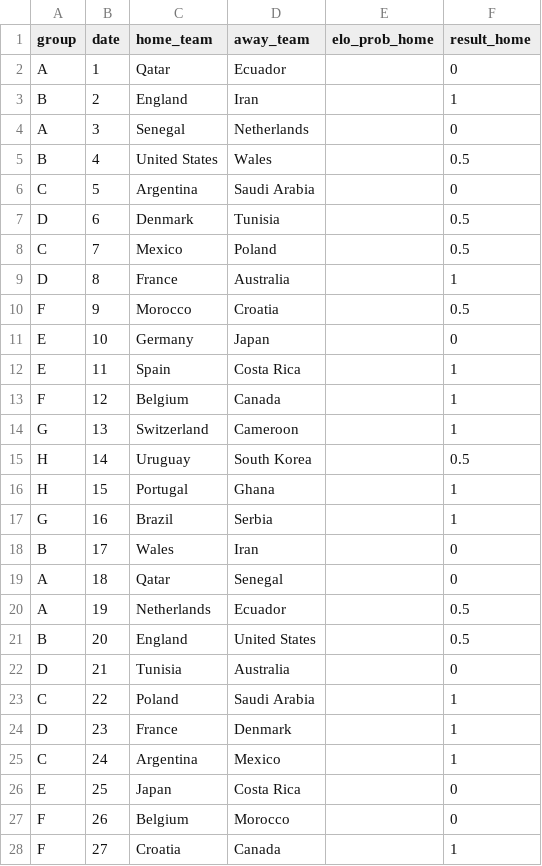
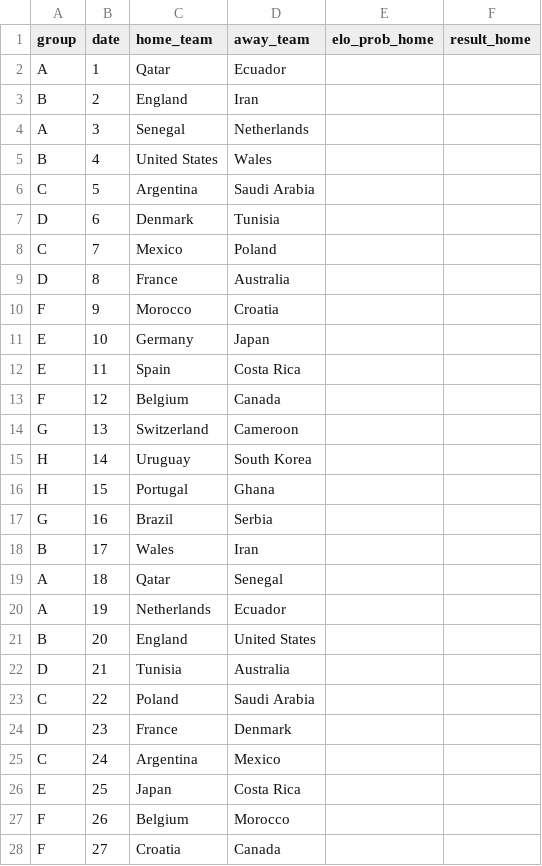
Before and after one commit to morales-felix/Qatar-2022-FIFA-World-Cup-simulation, a CSV file: data/matches.csv, drawn as a sheet; only a part is shown; the diff covers the shown part only.

```diff
--- a/data/matches.csv
+++ b/data/matches.csv
@@ -1,28 +1,28 @@
 group,date,home_team,away_team,elo_prob_home,result_home
-A,1,Qatar,Ecuador,,0
-B,2,England,Iran,,1
-A,3,Senegal,Netherlands,,0
-B,4,United States,Wales,,0.5
-C,5,Argentina,Saudi Arabia,,0
-D,6,Denmark,Tunisia,,0.5
-C,7,Mexico,Poland,,0.5
-D,8,France,Australia,,1
-F,9,Morocco,Croatia,,0.5
-E,10,Germany,Japan,,0
-E,11,Spain,Costa Rica,,1
-F,12,Belgium,Canada,,1
-G,13,Switzerland,Cameroon,,1
-H,14,Uruguay,South Korea,,0.5
-H,15,Portugal,Ghana,,1
-G,16,Brazil,Serbia,,1
-B,17,Wales,Iran,,0
-A,18,Qatar,Senegal,,0
-A,19,Netherlands,Ecuador,,0.5
-B,20,England,United States,,0.5
-D,21,Tunisia,Australia,,0
-C,22,Poland,Saudi Arabia,,1
-D,23,France,Denmark,,1
-C,24,Argentina,Mexico,,1
-E,25,Japan,Costa Rica,,0
-F,26,Belgium,Morocco,,0
-F,27,Croatia,Canada,,1
+A,1,Qatar,Ecuador,,
+B,2,England,Iran,,
+A,3,Senegal,Netherlands,,
+B,4,United States,Wales,,
+C,5,Argentina,Saudi Arabia,,
+D,6,Denmark,Tunisia,,
+C,7,Mexico,Poland,,
+D,8,France,Australia,,
+F,9,Morocco,Croatia,,
+E,10,Germany,Japan,,
+E,11,Spain,Costa Rica,,
+F,12,Belgium,Canada,,
+G,13,Switzerland,Cameroon,,
+H,14,Uruguay,South Korea,,
+H,15,Portugal,Ghana,,
+G,16,Brazil,Serbia,,
+B,17,Wales,Iran,,
+A,18,Qatar,Senegal,,
+A,19,Netherlands,Ecuador,,
+B,20,England,United States,,
+D,21,Tunisia,Australia,,
+C,22,Poland,Saudi Arabia,,
+D,23,France,Denmark,,
+C,24,Argentina,Mexico,,
+E,25,Japan,Costa Rica,,
+F,26,Belgium,Morocco,,
+F,27,Croatia,Canada,,
```
Also changed, not shown: 9 edited cells elsewhere in this file, 2 other files.
